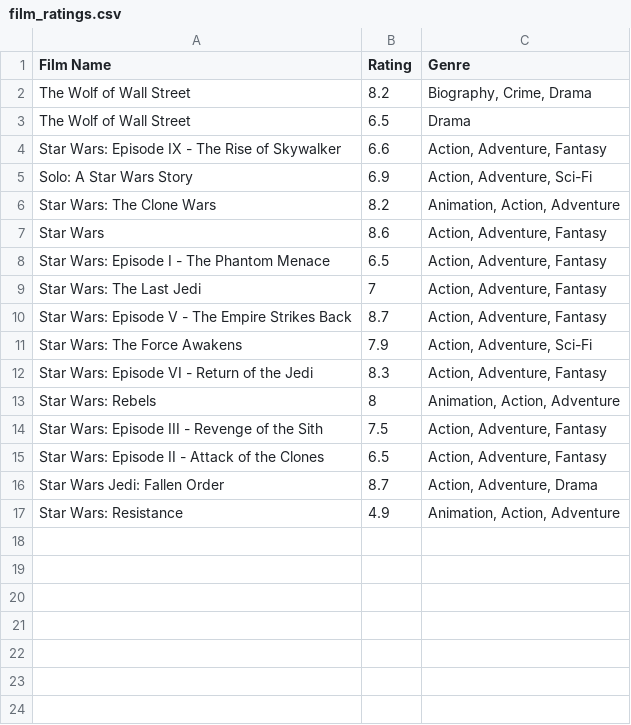
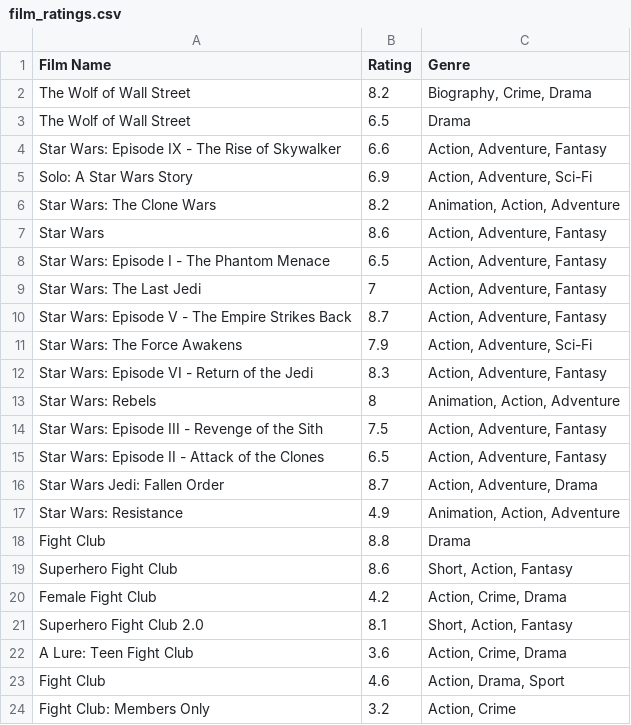
Before and after one commit to Python-World/python-mini-projects, a CSV file: projects/Find_imdb_rating/film_ratings.csv, drawn as a sheet.

```diff
--- a/projects/Find_imdb_rating/film_ratings.csv
+++ b/projects/Find_imdb_rating/film_ratings.csv
@@ -33 +33,15 @@ Star Wars: Resistance,4.9,"
 Animation, Action, Adventure            "
+Fight Club,8.8,"
+Drama            "
+Superhero Fight Club,8.6,"
+Short, Action, Fantasy            "
+Female Fight Club,4.2,"
+Action, Crime, Drama            "
+Superhero Fight Club 2.0,8.1,"
+Short, Action, Fantasy            "
+A Lure: Teen Fight Club,3.6,"
+Action, Crime, Drama            "
+Fight Club,4.6,"
+Action, Drama, Sport            "
+Fight Club: Members Only,3.2,"
+Action, Crime            "
```
Also changed, not shown: 1 other file.
